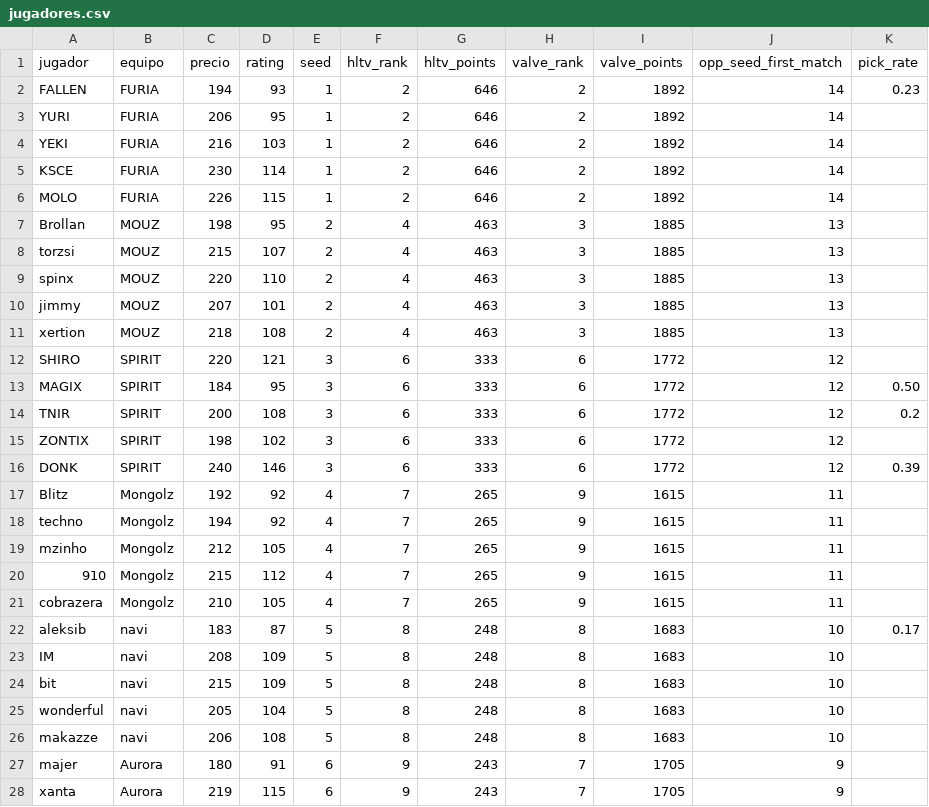
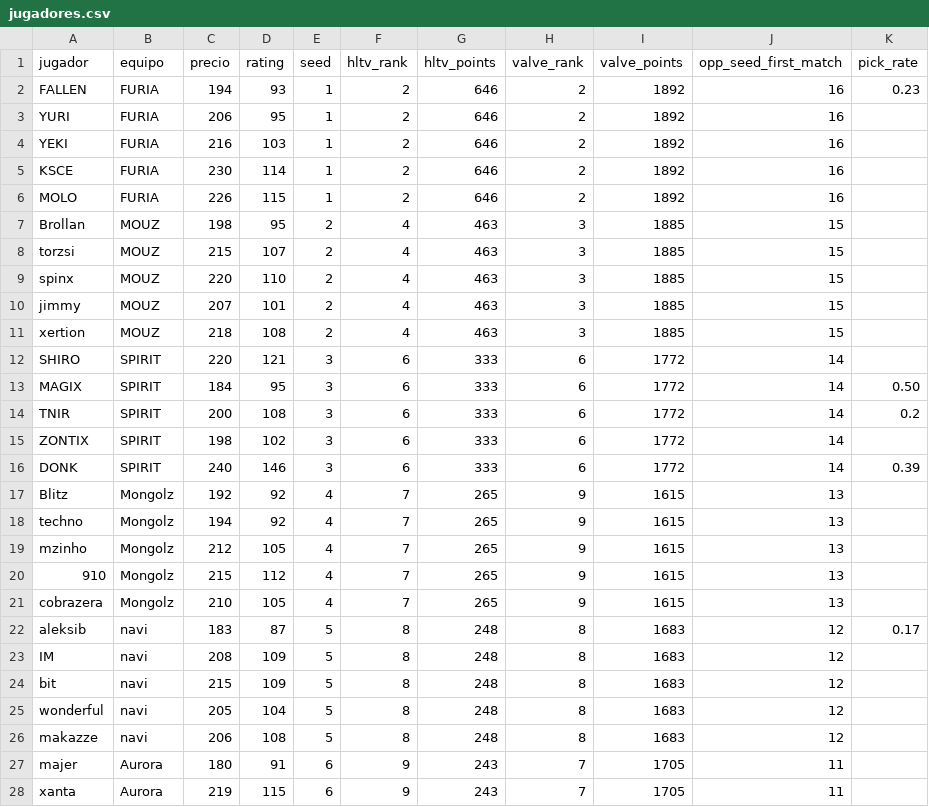
Before and after one commit to ecornejog/fantasy, a CSV file: jugadores.csv, drawn as a sheet; only a part is shown; the diff covers the shown part only.

Commit message:
updated more teams

```diff
--- a/jugadores.csv
+++ b/jugadores.csv
@@ -1,28 +1,28 @@
 jugador,equipo,precio,rating,seed,hltv_rank,hltv_points,valve_rank,valve_points,opp_seed_first_match,pick_rate
-FALLEN,FURIA,194,93,1,2,646,2,1892,14,0.23
-YURI,FURIA,206,95,1,2,646,2,1892,14,
-YEKI,FURIA,216,103,1,2,646,2,1892,14,
-KSCE,FURIA,230,114,1,2,646,2,1892,14,
-MOLO,FURIA,226,115,1,2,646,2,1892,14,
-Brollan,MOUZ,198,95,2,4,463,3,1885,13,
-torzsi,MOUZ,215,107,2,4,463,3,1885,13,
-spinx,MOUZ,220,110,2,4,463,3,1885,13,
-jimmy,MOUZ,207,101,2,4,463,3,1885,13,
-xertion,MOUZ,218,108,2,4,463,3,1885,13,
-SHIRO,SPIRIT,220,121,3,6,333,6,1772,12,
-MAGIX,SPIRIT,184,95,3,6,333,6,1772,12,0.50
-TNIR,SPIRIT,200,108,3,6,333,6,1772,12,0.2
-ZONTIX,SPIRIT,198,102,3,6,333,6,1772,12,
-DONK,SPIRIT,240,146,3,6,333,6,1772,12,0.39
-Blitz,Mongolz,192,92,4,7,265,9,1615,11,
-techno,Mongolz,194,92,4,7,265,9,1615,11,
-mzinho,Mongolz,212,105,4,7,265,9,1615,11,
-910,Mongolz,215,112,4,7,265,9,1615,11,
-cobrazera,Mongolz,210,105,4,7,265,9,1615,11,
-aleksib,navi,183,87,5,8,248,8,1683,10,0.17
-IM,navi,208,109,5,8,248,8,1683,10,
-bit,navi,215,109,5,8,248,8,1683,10,
-wonderful,navi,205,104,5,8,248,8,1683,10,
-makazze,navi,206,108,5,8,248,8,1683,10,
-majer,Aurora,180,91,6,9,243,7,1705,9,
-xanta,Aurora,219,115,6,9,243,7,1705,9,
+FALLEN,FURIA,194,93,1,2,646,2,1892,16,0.23
+YURI,FURIA,206,95,1,2,646,2,1892,16,
+YEKI,FURIA,216,103,1,2,646,2,1892,16,
+KSCE,FURIA,230,114,1,2,646,2,1892,16,
+MOLO,FURIA,226,115,1,2,646,2,1892,16,
+Brollan,MOUZ,198,95,2,4,463,3,1885,15,
+torzsi,MOUZ,215,107,2,4,463,3,1885,15,
+spinx,MOUZ,220,110,2,4,463,3,1885,15,
+jimmy,MOUZ,207,101,2,4,463,3,1885,15,
+xertion,MOUZ,218,108,2,4,463,3,1885,15,
+SHIRO,SPIRIT,220,121,3,6,333,6,1772,14,
+MAGIX,SPIRIT,184,95,3,6,333,6,1772,14,0.50
+TNIR,SPIRIT,200,108,3,6,333,6,1772,14,0.2
+ZONTIX,SPIRIT,198,102,3,6,333,6,1772,14,
+DONK,SPIRIT,240,146,3,6,333,6,1772,14,0.39
+Blitz,Mongolz,192,92,4,7,265,9,1615,13,
+techno,Mongolz,194,92,4,7,265,9,1615,13,
+mzinho,Mongolz,212,105,4,7,265,9,1615,13,
+910,Mongolz,215,112,4,7,265,9,1615,13,
+cobrazera,Mongolz,210,105,4,7,265,9,1615,13,
+aleksib,navi,183,87,5,8,248,8,1683,12,0.17
+IM,navi,208,109,5,8,248,8,1683,12,
+bit,navi,215,109,5,8,248,8,1683,12,
+wonderful,navi,205,104,5,8,248,8,1683,12,
+makazze,navi,206,108,5,8,248,8,1683,12,
+majer,Aurora,180,91,6,9,243,7,1705,11,
+xanta,Aurora,219,115,6,9,243,7,1705,11,
```
Also changed, not shown: 10 added rows and 68 edited cells elsewhere in this file.
